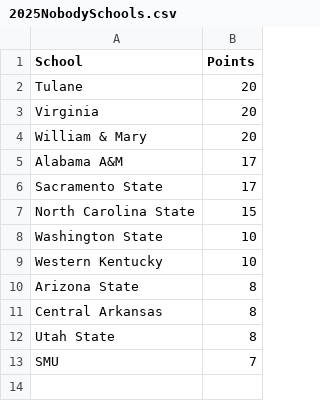
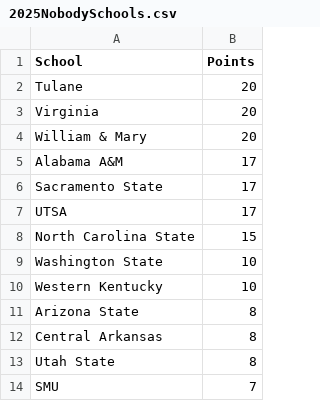
Before and after one commit to zo0o0ot/draft-scorer-nfl, a CSV file: leagify-result-stats/2025/2025NobodySchools.csv, drawn as a sheet; the diff names each change by its address in the sheet, - before the commit and + after, or states it on an @@ line.

```diff
--- a/leagify-result-stats/2025/2025NobodySchools.csv
+++ b/leagify-result-stats/2025/2025NobodySchools.csv
+row 7: UTSA | 17
```
Also changed, not shown: leagify-result-stats/2025/2025DraftPointsBySchool.csv, leagify-result-stats/2025/2025LeagifySchoolStats.csv, 3 other files.
